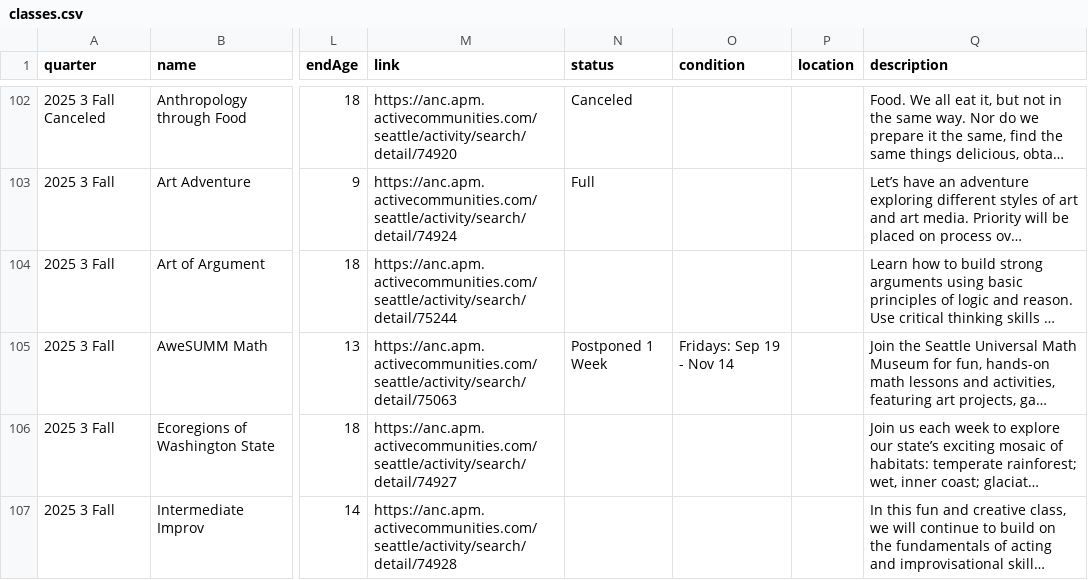
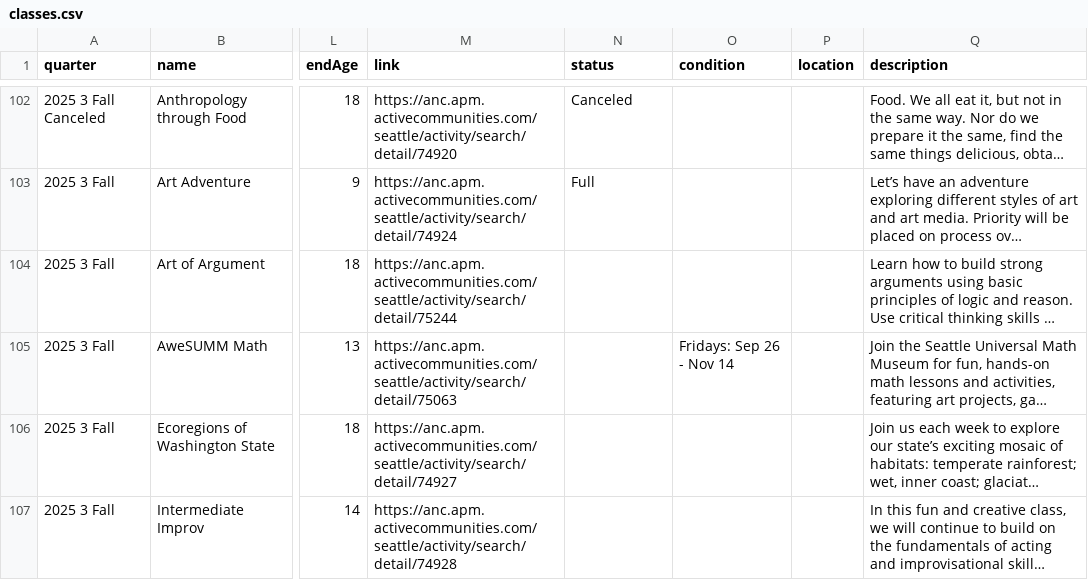
Before and after one commit to loyalheightshomeschool/loyalheightshomeschool, a CSV file: assets/data/classes.csv, drawn as a sheet; only a part is shown, gaps mark what is left out; long unchanged cells end in …; the diff names each change by its address in the sheet, - before the commit and + after, or states it on an @@ line.

```diff
--- a/assets/data/classes.csv
+++ b/assets/data/classes.csv
-N105 (status): Postponed 1 Week
+N105 (status): (empty)
-O105 (condition): Fridays: Sep 19 - Nov 14
+O105 (condition): Fridays: Sep 26 - Nov 14
```
Also changed, not shown: 3 other files.
